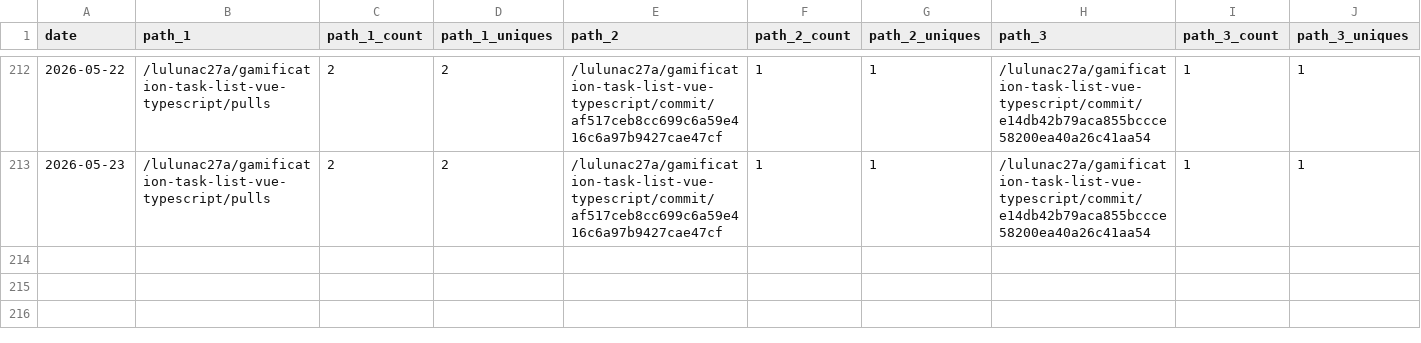
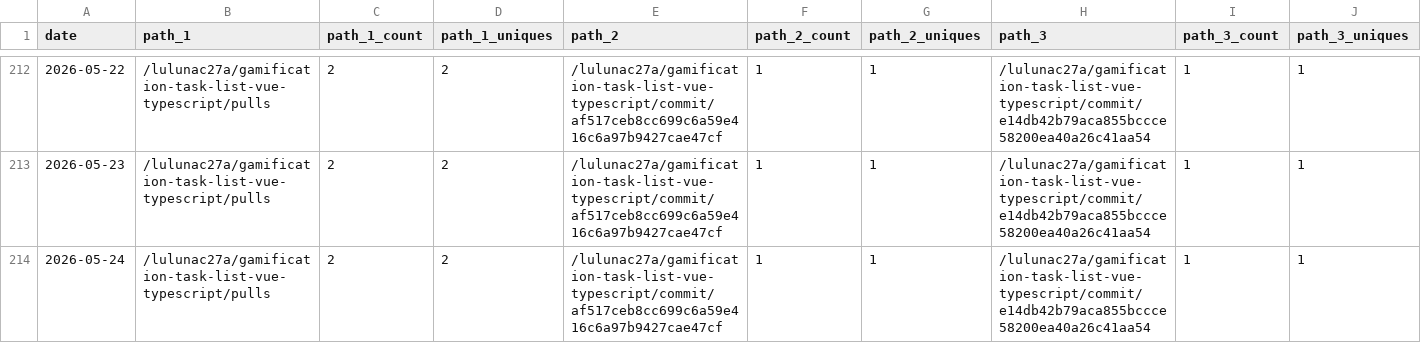
Before and after one commit to lulunac27a/github-repo-traffic-stats, a CSV file: data/github_paths/gamification-task-list-vue-typescript.csv, drawn as a sheet; only a part is shown, gaps mark what is left out; rows hold the shown columns only; the diff names each change by its address in the sheet, - before the commit and + after, or states it on an @@ line.

Commit message:
data update

```diff
--- a/data/github_paths/gamification-task-list-vue-typescript.csv
+++ b/data/github_paths/gamification-task-list-vue-typescript.csv
+row 214: 2026-05-24 | /lulunac27a/gamification-task-list-vue-typescript/pulls | 2 | 2 | /lulunac27a/gamification-task-list-vue-typescript/commit/af517ceb8cc699c6a59e416c6a97b9427cae47cf | 1 | 1 | /lulunac27a/gamification-task-list-vue-typescript/commit/e14db42b79aca855bccce58200ea40a26c41aa54 | 1 | 1
```
Also changed, not shown: data/github_paths/bingo-game-with-score.csv, data/github_paths/endless-task-list-adventure.csv, 56 other files.
